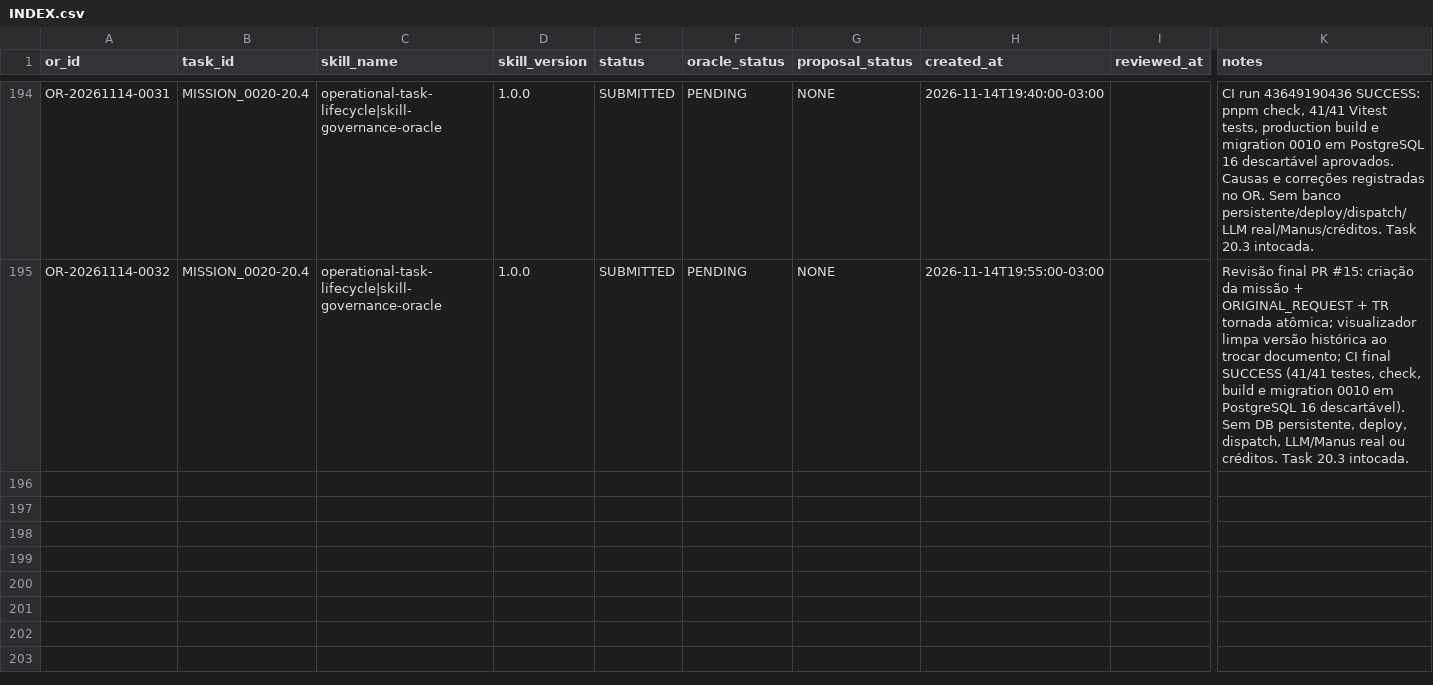
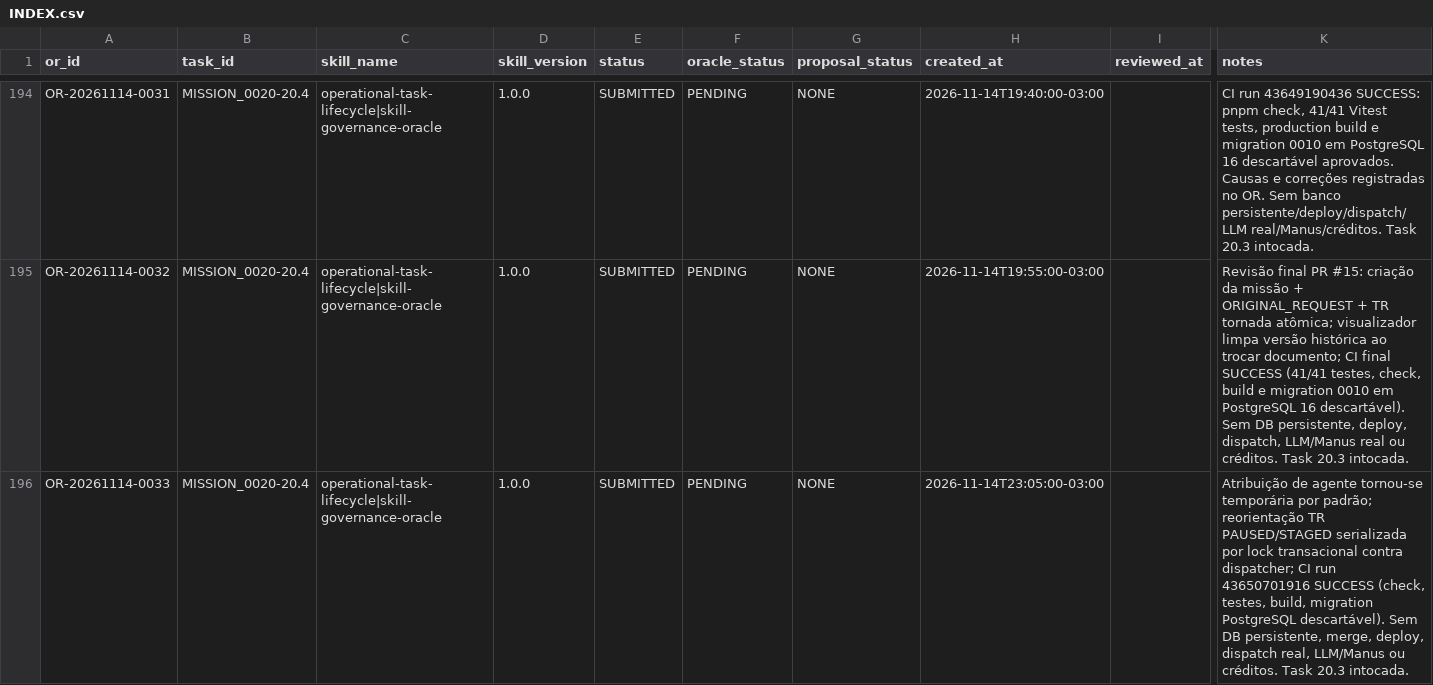
Before and after one commit to meshwave65/SofiaControlPanel, a CSV file: governance/operational_reports/INDEX.csv, drawn as a sheet; only a part is shown, gaps mark what is left out; rows hold the shown columns only; the diff names each change by its address in the sheet, - before the commit and + after, or states it on an @@ line.

Commit message:
docs(sofia): index OR-20261114-0033

```diff
--- a/governance/operational_reports/INDEX.csv
+++ b/governance/operational_reports/INDEX.csv
+row 196: OR-20261114-0033 | MISSION_0020-20.4 | operational-task-lifecycle|skill-governance-oracle | 1.0.0 | SUBMITTED | PENDING | NONE | 2026-11-14T23:05:00-03:00 |  | Atribuição de agente tornou-se temporária por padrão; reorientação TR PAUSED/STAGED serializada por lock transacional contra dispatcher; CI run 43650701916 SUCCESS (check, testes, build, migration PostgreSQL descartável). Sem DB persistente, merge, deploy, dispatch real, LLM/Manus ou créditos. Task 20.3 intocada.
```
